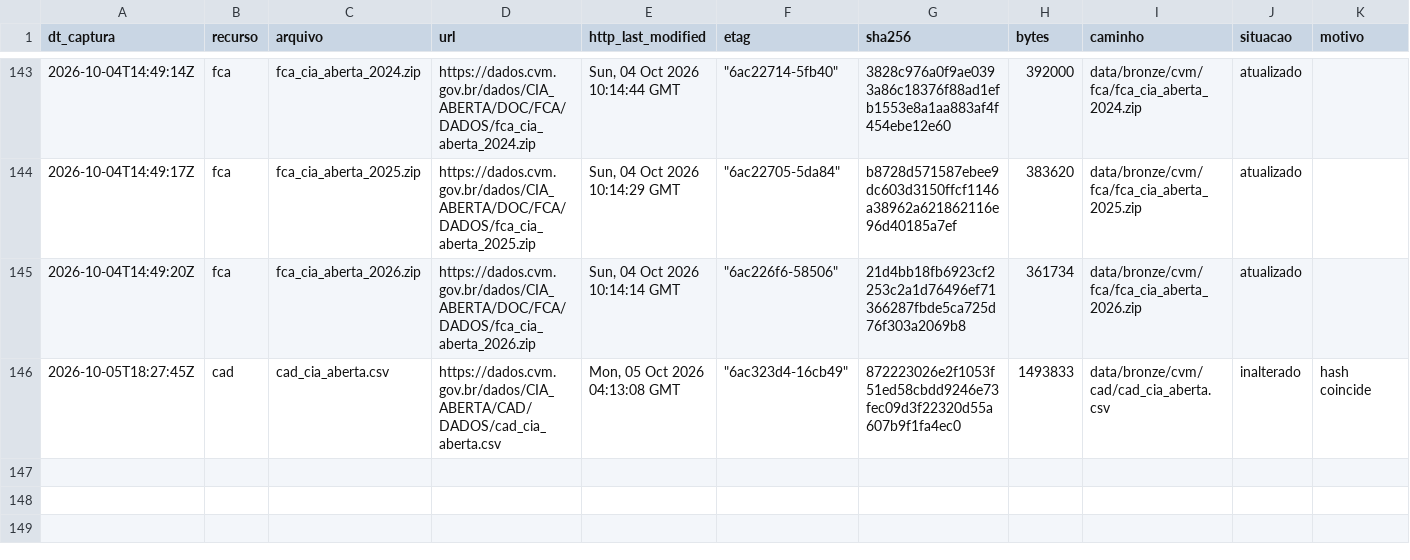
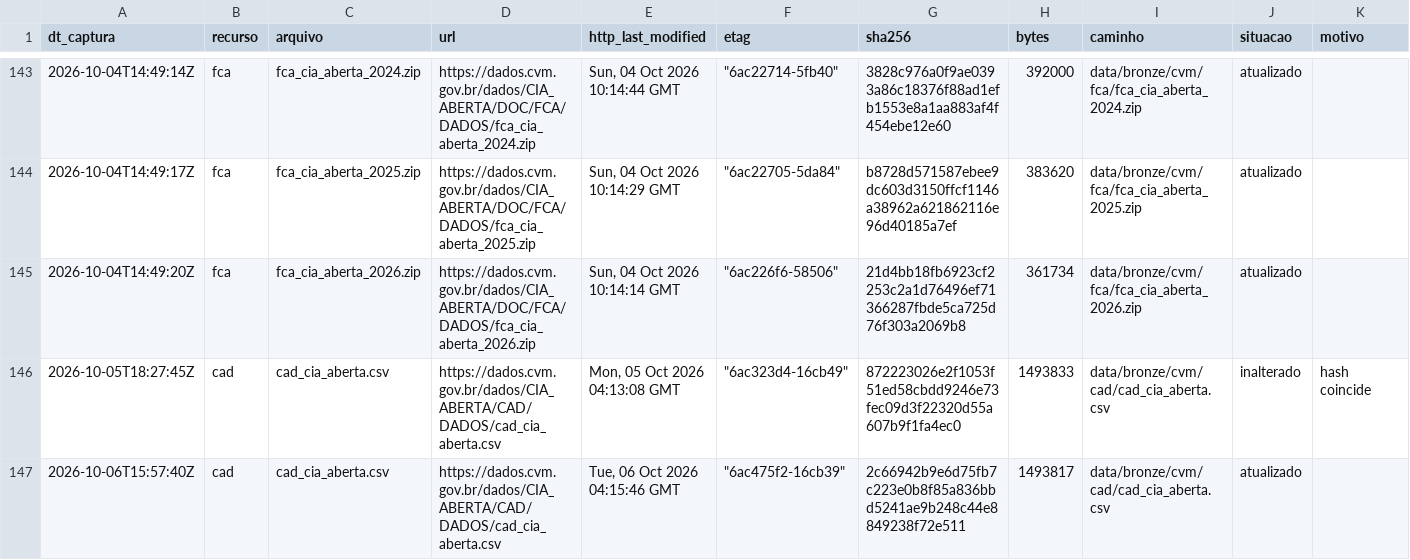
Before and after one commit to OsvaldoSantana/meol, a CSV file: docs/acervo/cvm/capturas.csv, drawn as a sheet; only a part is shown, gaps mark what is left out.

```diff
--- a/docs/acervo/cvm/capturas.csv
+++ b/docs/acervo/cvm/capturas.csv
@@ -146 +146,2 @@ dt_captura;recurso;arquivo;url;http_last_modified;etag;sha256;bytes;caminho;situ
 2026-10-05T18:27:45Z;cad;cad_cia_aberta.csv;https://dados.cvm.gov.br/dados/CIA_ABERTA/CAD/DADOS/cad_cia_aberta.csv;Mon, 05 Oct 2026 04:13:08 GMT;"""6ac323d4-16cb49""";872223026e2f1053f51ed58cbdd9246e73fec09d3f22320d55a607b9f1fa4ec0;1493833;data/bronze/cvm/cad/cad_cia_aberta.csv;inalterado;hash coincide
+2026-10-06T15:57:40Z;cad;cad_cia_aberta.csv;https://dados.cvm.gov.br/dados/CIA_ABERTA/CAD/DADOS/cad_cia_aberta.csv;Tue, 06 Oct 2026 04:15:46 GMT;"""6ac475f2-16cb39""";2c66942b9e6d75fb7c223e0b8f85a836bbd5241ae9b248c44e8849238f72e511;1493817;data/bronze/cvm/cad/cad_cia_aberta.csv;atualizado;
```
Also changed, not shown: docs/acervo/b3/capturas.csv.
